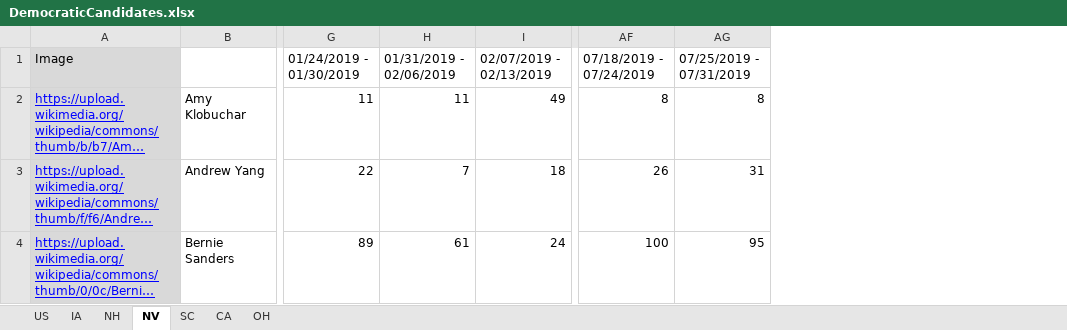
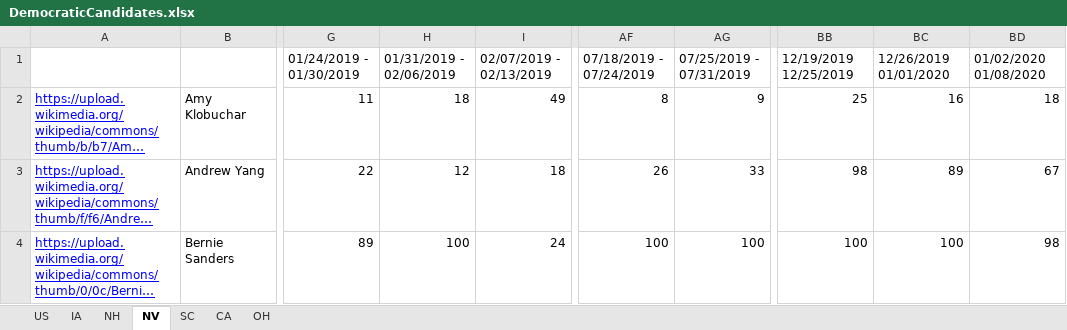
Before and after one commit to GoogleTrends/data, an Excel workbook: DemocraticCandidates.xlsx, sheet NV, drawn as a sheet; only a part is shown, gaps mark what is left out; long unchanged cells end in …; values as stored, in another font and other column widths than the file's, no borders; charts and pictures not drawn; the diff covers the shown part only; the diff names each change by its address in the sheet, - before the commit and + after, or states it on an @@ line.

```diff
--- a/DemocraticCandidates.xlsx (sheet NV)
+++ b/DemocraticCandidates.xlsx (sheet NV)
+column BB, rows 1-4: 12/19/2019 12/25/2019 | 25 | 98 | 100
+column BC, rows 1-4: 12/26/2019 01/01/2020 | 16 | 89 | 100
+column BD, rows 1-4: 01/02/2020 01/08/2020 | 18 | 67 | 98
-A1: Image
+A1: (empty)
-A1:A4 fill: #D9D9D9
+A1:A4 fill: none
-H2: 11
+H2: 18
-AG2: 8
+AG2: 9
-H3: 7
+H3: 12
-AG3: 31
+AG3: 33
-H4: 61
+H4: 100
-AG4: 95
+AG4: 100
```
Also changed, not shown: 3 removed rows, 14 edited cells and cell formats elsewhere in this sheet, sheet US, sheet OH, sheet IA, sheet CA, sheet SC, sheet NH, formulas that keep their value.
